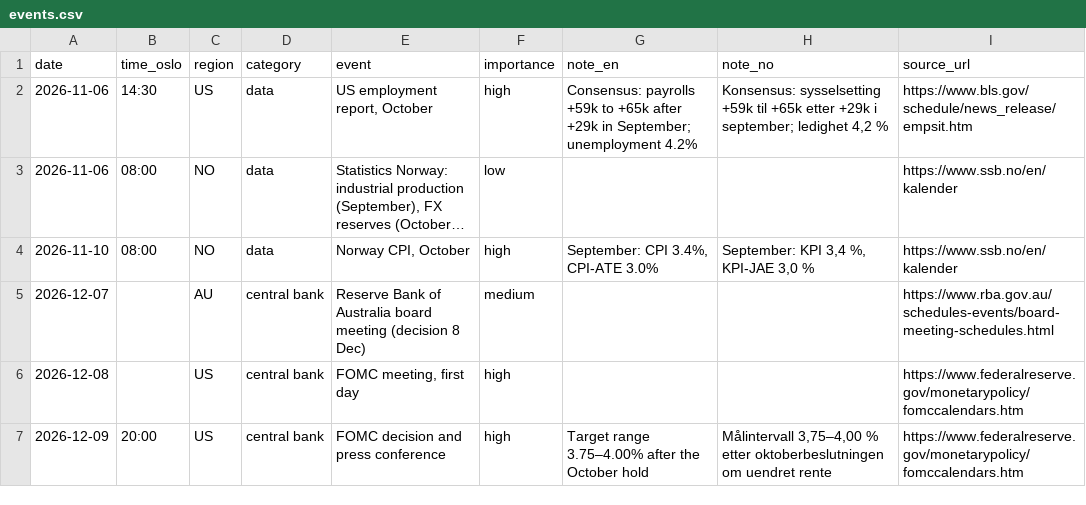
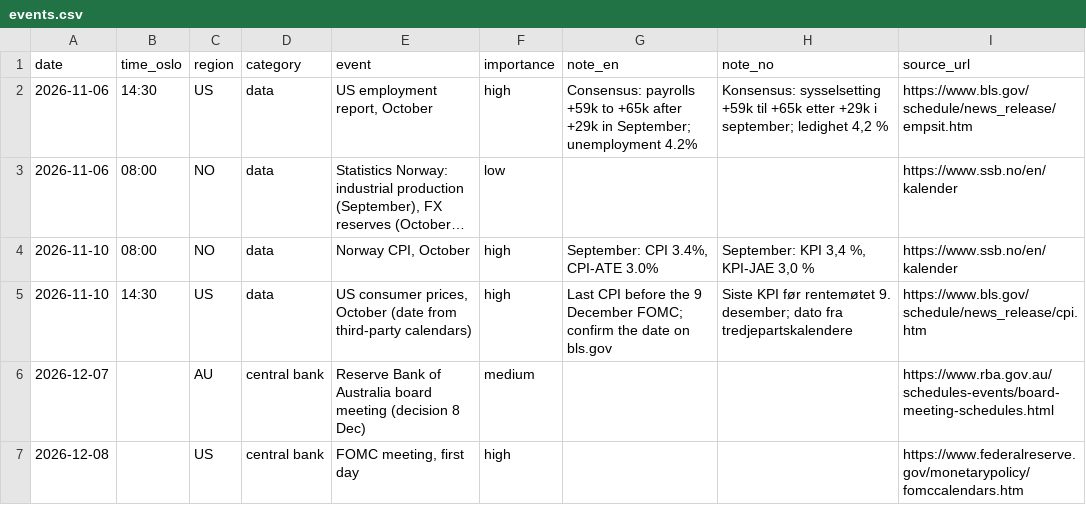
Before and after one commit to Jozzanova/Market_summary, a CSV file: data/events.csv, drawn as a sheet; only a part is shown; the shorter side is filled out with more unchanged rows; long unchanged cells end in …; the diff names each change by its address in the sheet, - before the commit and + after, or states it on an @@ line.

```diff
--- a/data/events.csv
+++ b/data/events.csv
+row 5: 2026-11-10 | 14:30 | US | data | US consumer prices, October (date from third-party calendars) | high | Last CPI before the 9 December FOMC; confirm the date on bls.gov | Siste KPI før rentemøtet 9. desember; dato fra tredjepartskalendere | https://www.bls.gov/schedule/news_release/cpi.htm
```
Also changed, not shown: 9 other files.
